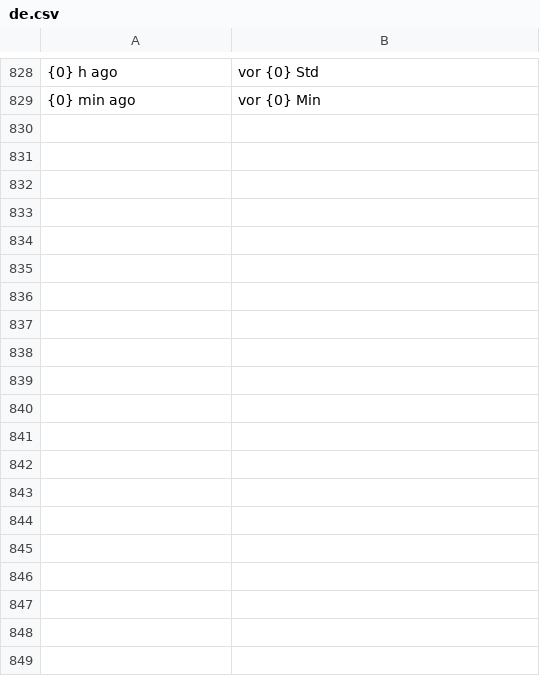
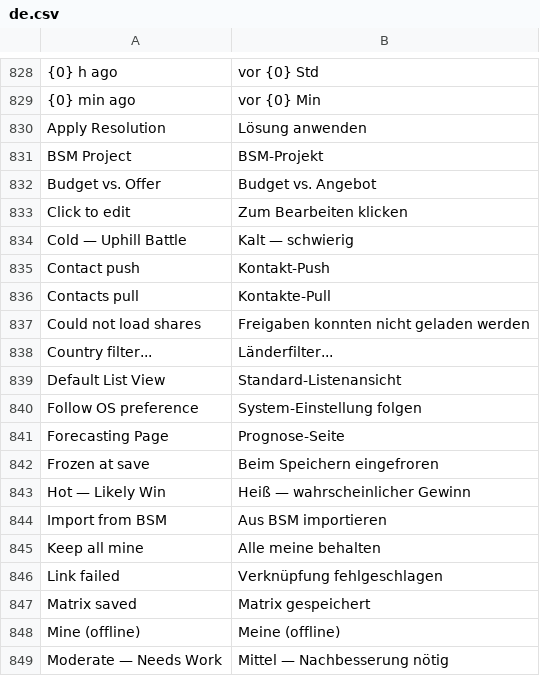
Before and after one commit to dpb97/crm, a CSV file: lcs_integrations/lcs_integrations/translations/de.csv, drawn as a sheet; only a part is shown, gaps mark what is left out; the diff covers the shown part only; the diff names each change by its address in the sheet, - before the commit and + after, or states it on an @@ line.

```diff
--- a/lcs_integrations/lcs_integrations/translations/de.csv
+++ b/lcs_integrations/lcs_integrations/translations/de.csv
+row 830: Apply Resolution | Lösung anwenden
+row 831: BSM Project | BSM-Projekt
+row 832: Budget vs. Offer | Budget vs. Angebot
+row 833: Click to edit | Zum Bearbeiten klicken
+row 834: Cold — Uphill Battle | Kalt — schwierig
+row 835: Contact push | Kontakt-Push
+row 836: Contacts pull | Kontakte-Pull
+row 837: Could not load shares | Freigaben konnten nicht geladen werden
+row 838: Country filter... | Länderfilter...
+row 839: Default List View | Standard-Listenansicht
+row 840: Follow OS preference | System-Einstellung folgen
+row 841: Forecasting Page | Prognose-Seite
+row 842: Frozen at save | Beim Speichern eingefroren
+row 843: Hot — Likely Win | Heiß — wahrscheinlicher Gewinn
+row 844: Import from BSM | Aus BSM importieren
+row 845: Keep all mine | Alle meine behalten
+row 846: Link failed | Verknüpfung fehlgeschlagen
+row 847: Matrix saved | Matrix gespeichert
+row 848: Mine (offline) | Meine (offline)
+row 849: Moderate — Needs Work | Mittel — Nachbesserung nötig
```
Also changed, not shown: 39 added rows elsewhere in this file.
